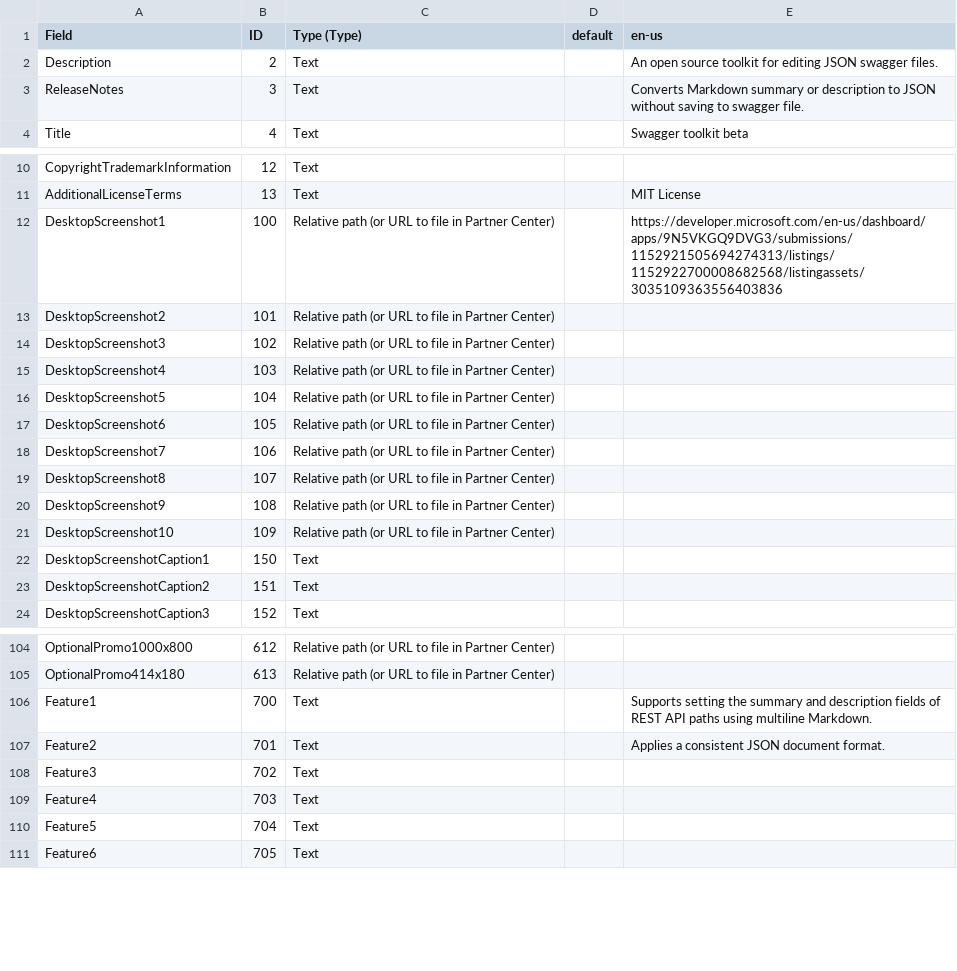
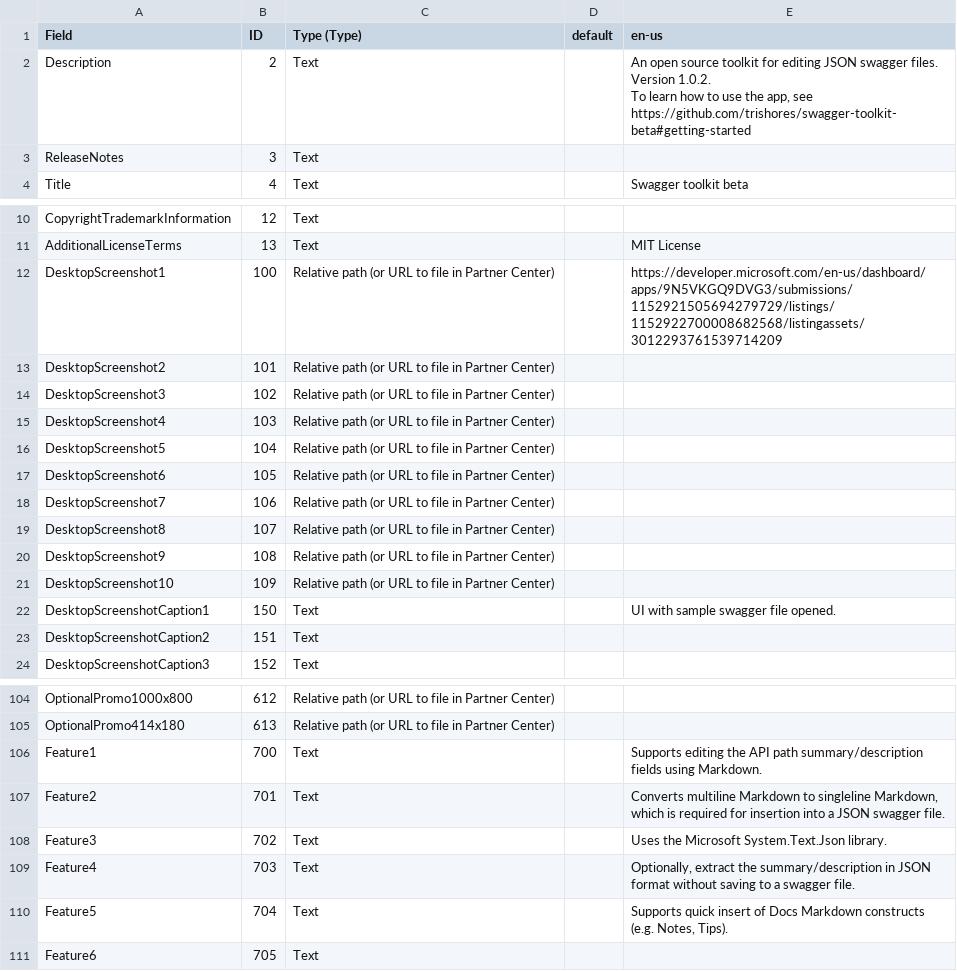
Before and after one commit to trishores/swagger-toolkit-beta, a CSV file: code/msix-installer-proj/listing.csv, drawn as a sheet; only a part is shown, gaps mark what is left out.

Commit message:
Improve swagger parsing and update UI

```diff
--- a/code/msix-installer-proj/listing.csv
+++ b/code/msix-installer-proj/listing.csv
@@ -1,4 +1,6 @@
 Field,ID,Type (Type),default,en-us
-Description,2,Text,,An open source toolkit for editing JSON swagger files.
-ReleaseNotes,3,Text,,Converts Markdown summary or description to JSON without saving to swagger file.
+Description,2,Text,,"An open source toolkit for editing JSON swagger files. Version 1.0.2.
+
+To learn how to use the app, see https://github.com/trishores/swagger-toolkit-beta#getting-started"
+ReleaseNotes,3,Text,,
 Title,4,Text,,Swagger toolkit beta
@@ -11,3 +13,3 @@ CopyrightTrademarkInformation,12,Text,,
 AdditionalLicenseTerms,13,Text,,MIT License
-DesktopScreenshot1,100,Relative path (or URL to file in Partner Center),,https://developer.microsoft.com/en-us/dashboard/apps/9N5VKGQ9DVG3/submissions/1152921505694274313/listings/1152922700008682568/listingassets/3035109363556403836
+DesktopScreenshot1,100,Relative path (or URL to file in Partner Center),,https://developer.microsoft.com/en-us/dashboard/apps/9N5VKGQ9DVG3/submissions/1152921505694279729/listings/1152922700008682568/listingassets/3012293761539714209
 DesktopScreenshot2,101,Relative path (or URL to file in Partner Center),,
@@ -21,3 +23,3 @@ DesktopScreenshot9,108,Relative path (or URL to file in Partner Center),,
 DesktopScreenshot10,109,Relative path (or URL to file in Partner Center),,
-DesktopScreenshotCaption1,150,Text,,
+DesktopScreenshotCaption1,150,Text,,UI with sample swagger file opened.
 DesktopScreenshotCaption2,151,Text,,
@@ -105,7 +107,7 @@ OptionalPromo1000x800,612,Relative path (or URL to file in Partner Center),,
 OptionalPromo414x180,613,Relative path (or URL to file in Partner Center),,
-Feature1,700,Text,,Supports setting the summary and description fields of REST API paths using multiline Markdown.
-Feature2,701,Text,,Applies a consistent JSON document format.
-Feature3,702,Text,,
-Feature4,703,Text,,
-Feature5,704,Text,,
+Feature1,700,Text,,Supports editing the API path summary/description fields using Markdown.
+Feature2,701,Text,,"Converts multiline Markdown to singleline Markdown, which is required for insertion into a JSON swagger file."
+Feature3,702,Text,,Uses the Microsoft System.Text.Json library.
+Feature4,703,Text,,"Optionally, extract the summary/description in JSON format without saving to a swagger file."
+Feature5,704,Text,,"Supports quick insert of Docs Markdown constructs (e.g. Notes, Tips)."
 Feature6,705,Text,,
```
Also changed, not shown: 17 other files.
